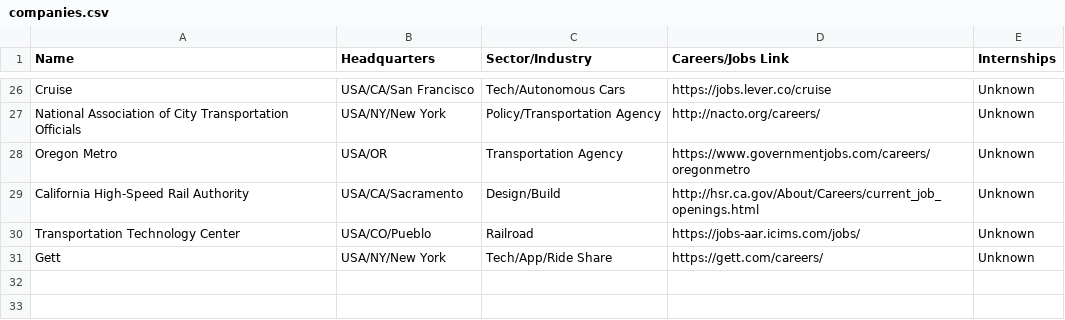
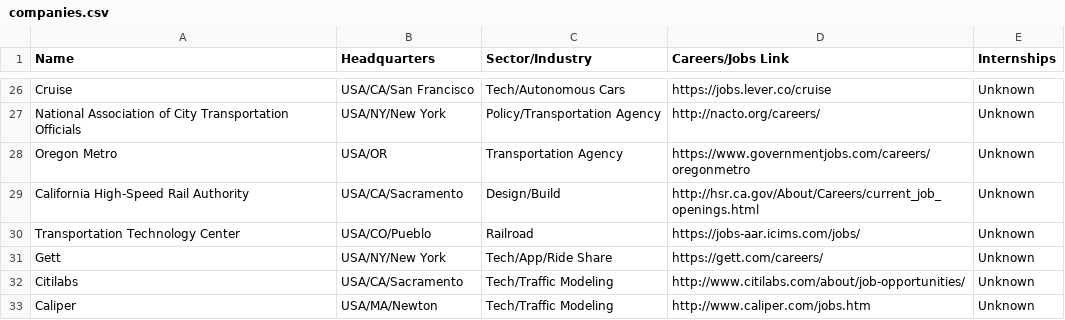
Before and after one commit to davidbailey/tum, a CSV file: companies.csv, drawn as a sheet; only a part is shown, gaps mark what is left out.

Commit message:
Update companies.csv

```diff
--- a/companies.csv
+++ b/companies.csv
@@ -31 +31,3 @@ Transportation Technology Center,USA/CO/Pueblo,Railroad,https://jobs-aar.icims.c
 Gett,USA/NY/New York,Tech/App/Ride Share,https://gett.com/careers/,Unknown
+Citilabs,USA/CA/Sacramento,Tech/Traffic Modeling,http://www.citilabs.com/about/job-opportunities/,Unknown
+Caliper,USA/MA/Newton,Tech/Traffic Modeling,http://www.caliper.com/jobs.htm,Unknown
```
